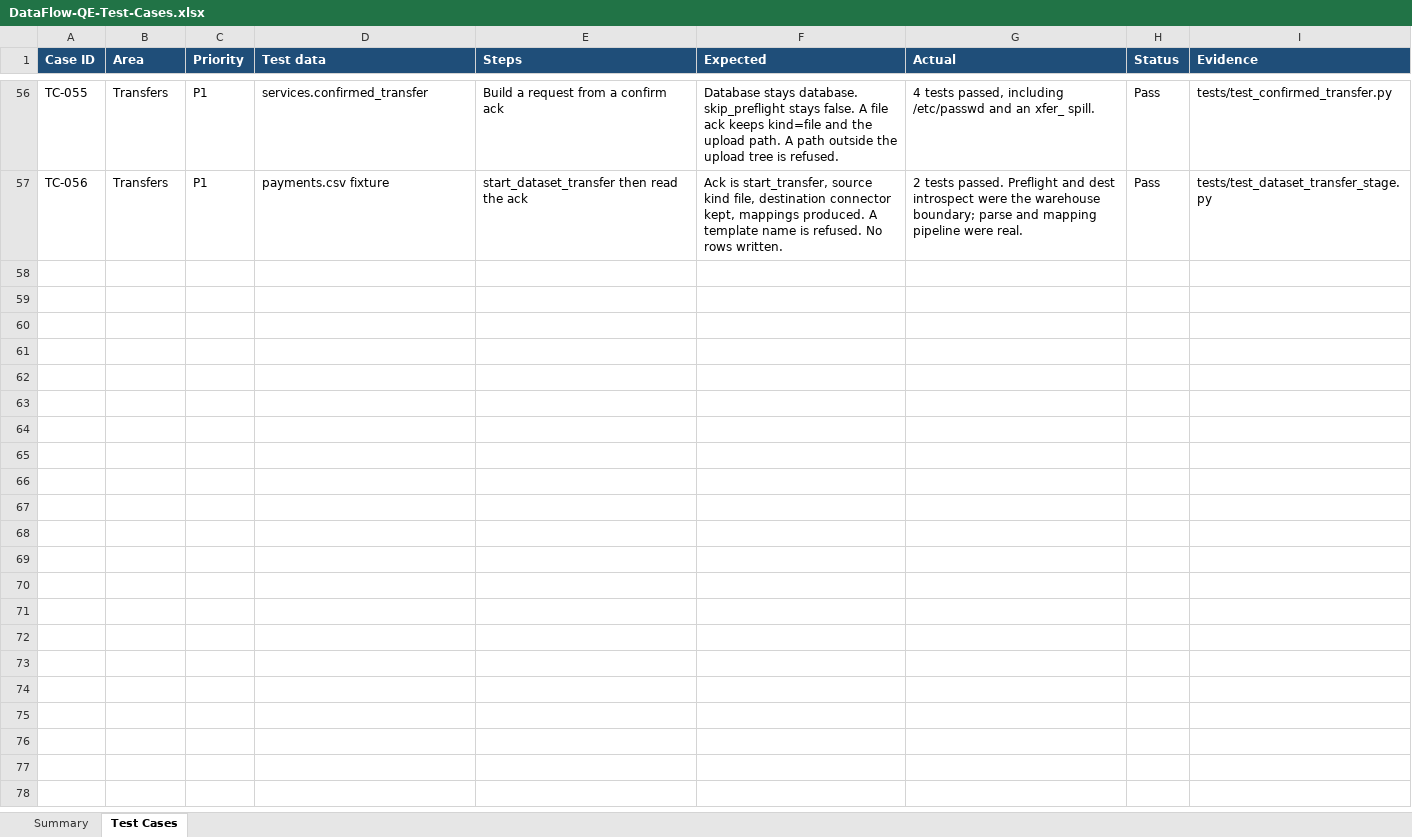
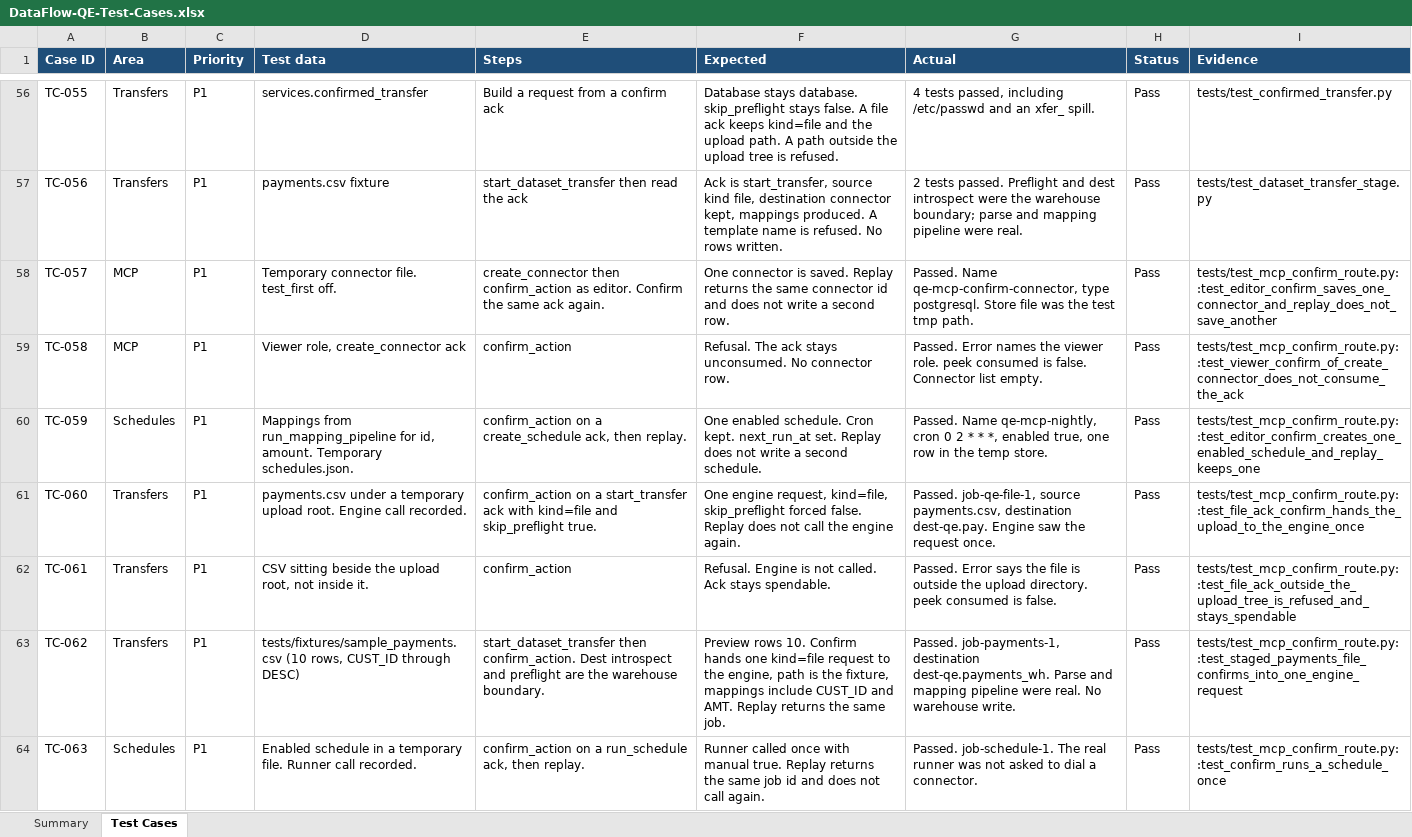
Before and after one commit to Venky-Chowdary/DataFlow, an Excel workbook: docs/qe/DataFlow-QE-Test-Cases.xlsx, sheet Test Cases, drawn as a sheet; only a part is shown, gaps mark what is left out; values as stored, in another font and other column widths than the file's, no borders; the diff names each change by its address in the sheet, - before the commit and + after, or states it on an @@ line.

```diff
--- a/docs/qe/DataFlow-QE-Test-Cases.xlsx (sheet Test Cases)
+++ b/docs/qe/DataFlow-QE-Test-Cases.xlsx (sheet Test Cases)
+row 58: TC-057 | MCP | P1 | Temporary connector file. test_first off. | create_connector then confirm_action as editor. Confirm the same ack again. | One connector is saved. Replay returns the same connector id and does not write a second row. | Passed. Name qe-mcp-confirm-connector, type postgresql. Store file was the test tmp path. | Pass | tests/test_mcp_confirm_route.py::test_editor_confirm_saves_one_connector_and_replay_does_not_save_another
+row 59: TC-058 | MCP | P1 | Viewer role, create_connector ack | confirm_action | Refusal. The ack stays unconsumed. No connector row. | Passed. Error names the viewer role. peek consumed is false. Connector list empty. | Pass | tests/test_mcp_confirm_route.py::test_viewer_confirm_of_create_connector_does_not_consume_the_ack
+row 60: TC-059 | Schedules | P1 | Mappings from run_mapping_pipeline for id, amount. Temporary schedules.json. | confirm_action on a create_schedule ack, then replay. | One enabled schedule. Cron kept. next_run_at set. Replay does not write a second schedule. | Passed. Name qe-mcp-nightly, cron 0 2 * * *, enabled true, one row in the temp store. | Pass | tests/test_mcp_confirm_route.py::test_editor_confirm_creates_one_enabled_schedule_and_replay_keeps_one
+row 61: TC-060 | Transfers | P1 | payments.csv under a temporary upload root. Engine call recorded. | confirm_action on a start_transfer ack with kind=file and skip_preflight true. | One engine request, kind=file, skip_preflight forced false. Replay does not call the engine again. | Passed. job-qe-file-1, source payments.csv, destination dest-qe.pay. Engine saw the request once. | Pass | tests/test_mcp_confirm_route.py::test_file_ack_confirm_hands_the_upload_to_the_engine_once
+row 62: TC-061 | Transfers | P1 | CSV sitting beside the upload root, not inside it. | confirm_action | Refusal. Engine is not called. Ack stays spendable. | Passed. Error says the file is outside the upload directory. peek consumed is false. | Pass | tests/test_mcp_confirm_route.py::test_file_ack_outside_the_upload_tree_is_refused_and_stays_spendable
+row 63: TC-062 | Transfers | P1 | tests/fixtures/sample_payments.csv (10 rows, CUST_ID through DESC) | start_dataset_transfer then confirm_action. Dest introspect and preflight are the warehouse boundary. | Preview rows 10. Confirm hands one kind=file request to the engine, path is the fixture, mappings include CUST_ID and AMT. Replay returns the same job. | Passed. job-payments-1, destination dest-qe.payments_wh. Parse and mapping pipeline were real. No warehouse write. | Pass | tests/test_mcp_confirm_route.py::test_staged_payments_file_confirms_into_one_engine_request
+row 64: TC-063 | Schedules | P1 | Enabled schedule in a temporary file. Runner call recorded. | confirm_action on a run_schedule ack, then replay. | Runner called once with manual true. Replay returns the same job id and does not call again. | Passed. job-schedule-1. The real runner was not asked to dial a connector. | Pass | tests/test_mcp_confirm_route.py::test_confirm_runs_a_schedule_once
```
Also changed, not shown: sheet Summary, 2 other files.
